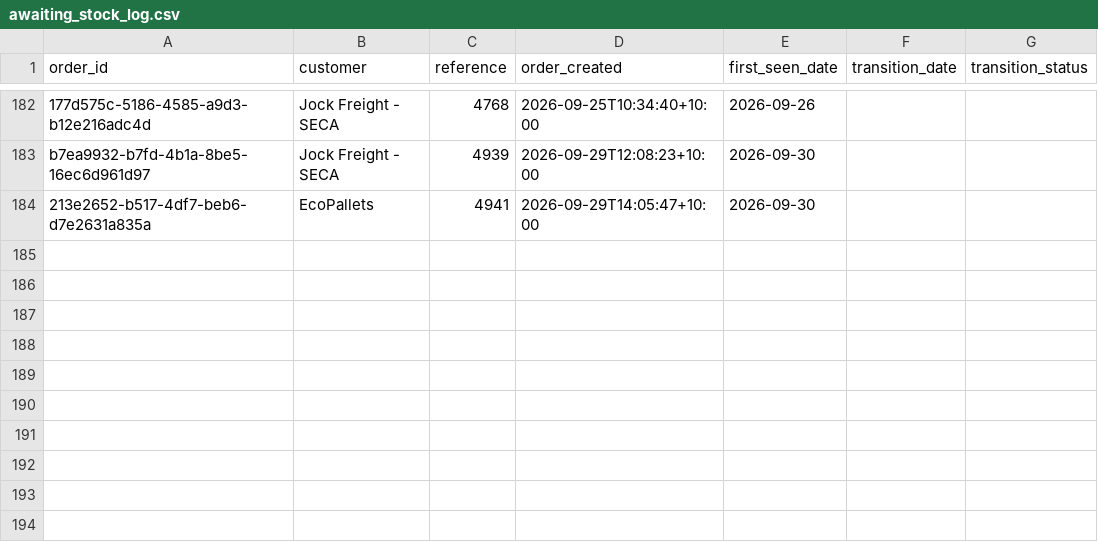
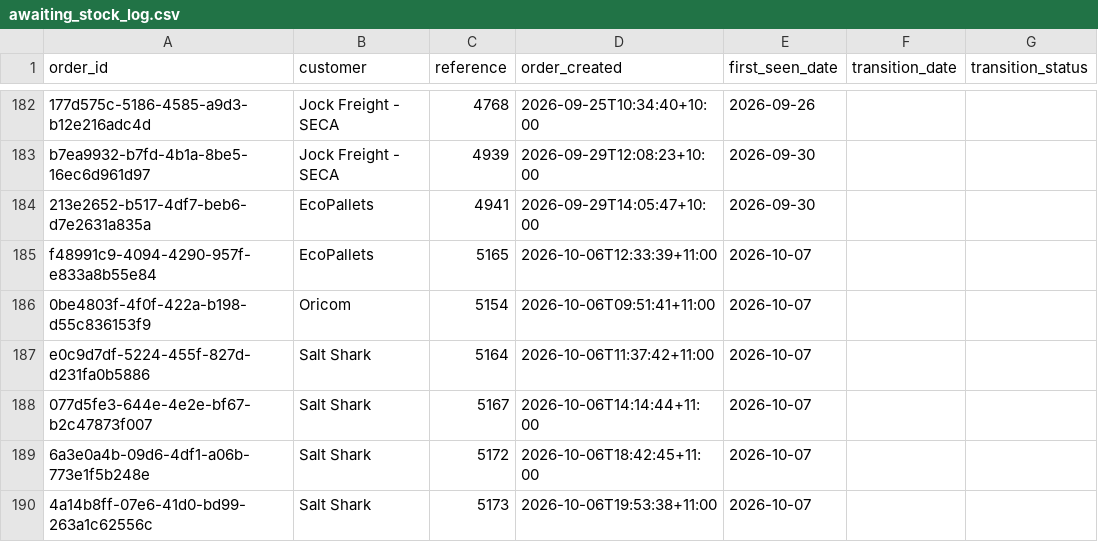
Before and after one commit to Mike-FulfilmentPlus/Fulfilment-Plus-Dashboards, a CSV file: pipeline/awaiting_stock_log.csv, drawn as a sheet; only a part is shown, gaps mark what is left out.

```diff
--- a/pipeline/awaiting_stock_log.csv
+++ b/pipeline/awaiting_stock_log.csv
@@ -184 +184,7 @@ b7ea9932-b7fd-4b1a-8be5-16ec6d961d97,Jock Freight - SECA,4939,2026-09-29T12:08:2
 213e2652-b517-4df7-beb6-d7e2631a835a,EcoPallets,4941,2026-09-29T14:05:47+10:00,2026-09-30,,
+f48991c9-4094-4290-957f-e833a8b55e84,EcoPallets,5165,2026-10-06T12:33:39+11:00,2026-10-07,,
+0be4803f-4f0f-422a-b198-d55c836153f9,Oricom,5154,2026-10-06T09:51:41+11:00,2026-10-07,,
+e0c9d7df-5224-455f-827d-d231fa0b5886,Salt Shark,5164,2026-10-06T11:37:42+11:00,2026-10-07,,
+077d5fe3-644e-4e2e-bf67-b2c47873f007,Salt Shark,5167,2026-10-06T14:14:44+11:00,2026-10-07,,
+6a3e0a4b-09d6-4df1-a06b-773e1f5b248e,Salt Shark,5172,2026-10-06T18:42:45+11:00,2026-10-07,,
+4a14b8ff-07e6-41d0-bd99-263a1c62556c,Salt Shark,5173,2026-10-06T19:53:38+11:00,2026-10-07,,
```
